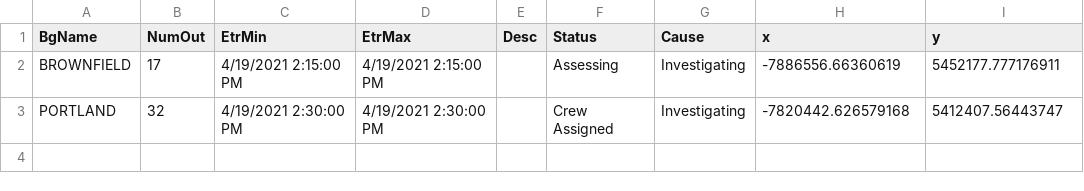
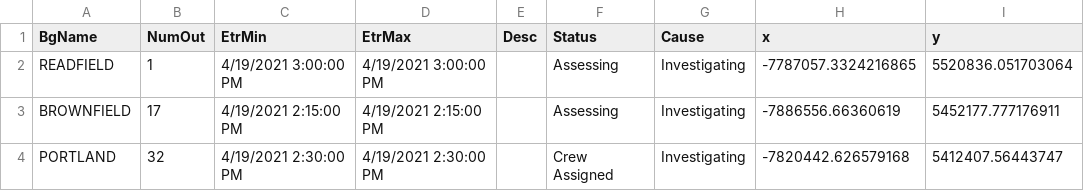
Before and after one commit to abkfenris/cmp-outages, a CSV file: cmp_outages.csv, drawn as a sheet.

```diff
--- a/cmp_outages.csv
+++ b/cmp_outages.csv
@@ -1,2 +1,3 @@
 BgName,NumOut,EtrMin,EtrMax,Desc,Status,Cause,x,y
+READFIELD,1,4/19/2021 3:00:00 PM,4/19/2021 3:00:00 PM,,Assessing,Investigating,-7787057.3324216865,5520836.051703064
 BROWNFIELD,17,4/19/2021 2:15:00 PM,4/19/2021 2:15:00 PM,,Assessing,Investigating,-7886556.66360619,5452177.777176911
```
